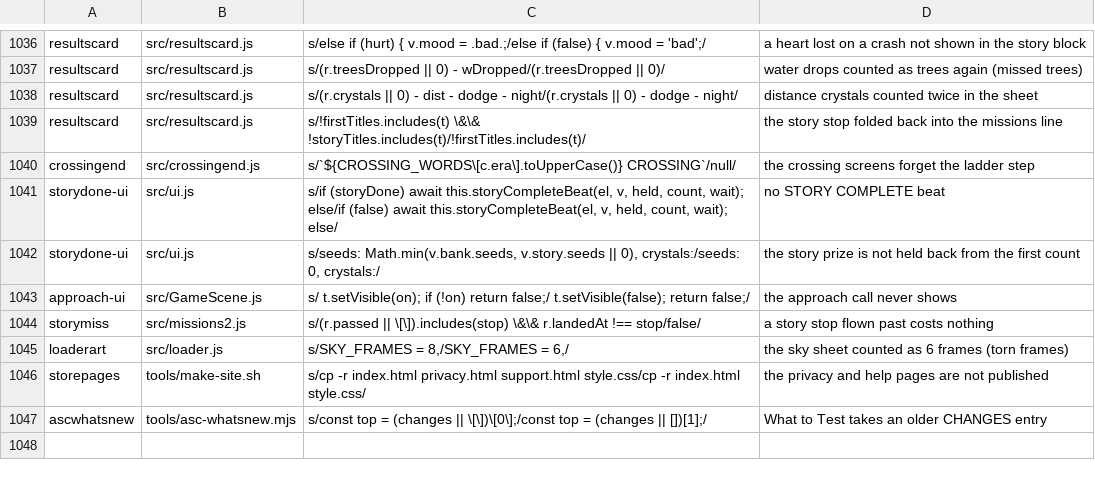
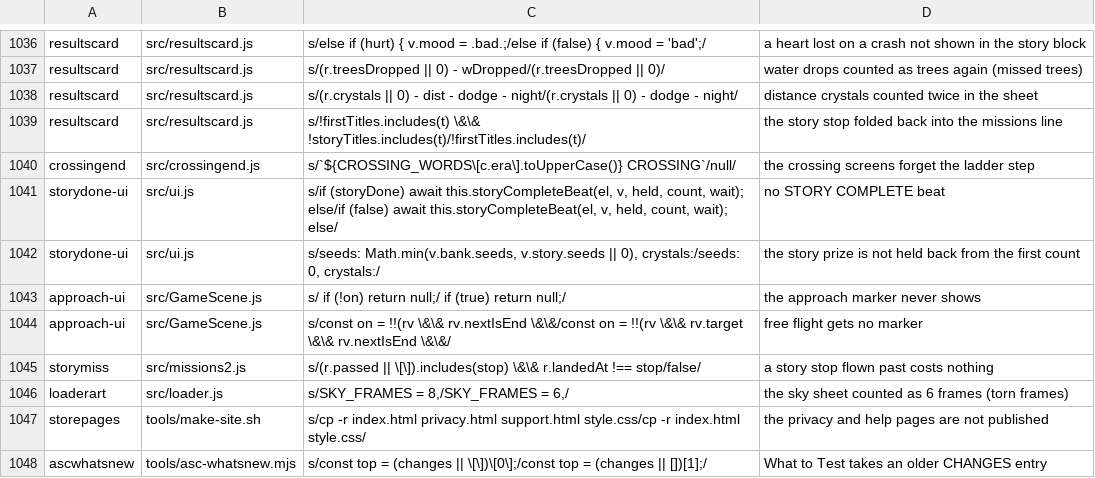
Before and after one commit to olly-marx/contrail-pilot, a TSV file: tools/plants.tsv, drawn as a sheet; only a part is shown, gaps mark what is left out.

```diff
--- a/tools/plants.tsv
+++ b/tools/plants.tsv
@@ -1042,3 +1042,4 @@ storydone-ui	src/ui.js	s/if (storyDone) await this.storyCompleteBeat(el, v, held
 storydone-ui	src/ui.js	s/seeds: Math.min(v.bank.seeds, v.story.seeds || 0), crystals:/seeds: 0, crystals:/	the story prize is not held back from the first count
-approach-ui	src/GameScene.js	s/    t.setVisible(on); if (!on) return false;/    t.setVisible(false); return false;/	the approach call never shows
+approach-ui	src/GameScene.js	s/    if (!on) return null;/    if (true) return null;/	the approach marker never shows
+approach-ui	src/GameScene.js	s/const on = !!(rv \&\& rv.nextIsEnd \&\&/const on = !!(rv \&\& rv.target \&\& rv.nextIsEnd \&\&/	free flight gets no marker
 storymiss	src/missions2.js	s/(r.passed || \[\]).includes(stop) \&\& r.landedAt !== stop/false/	a story stop flown past costs nothing
```
Also changed, not shown: 5 other files.
